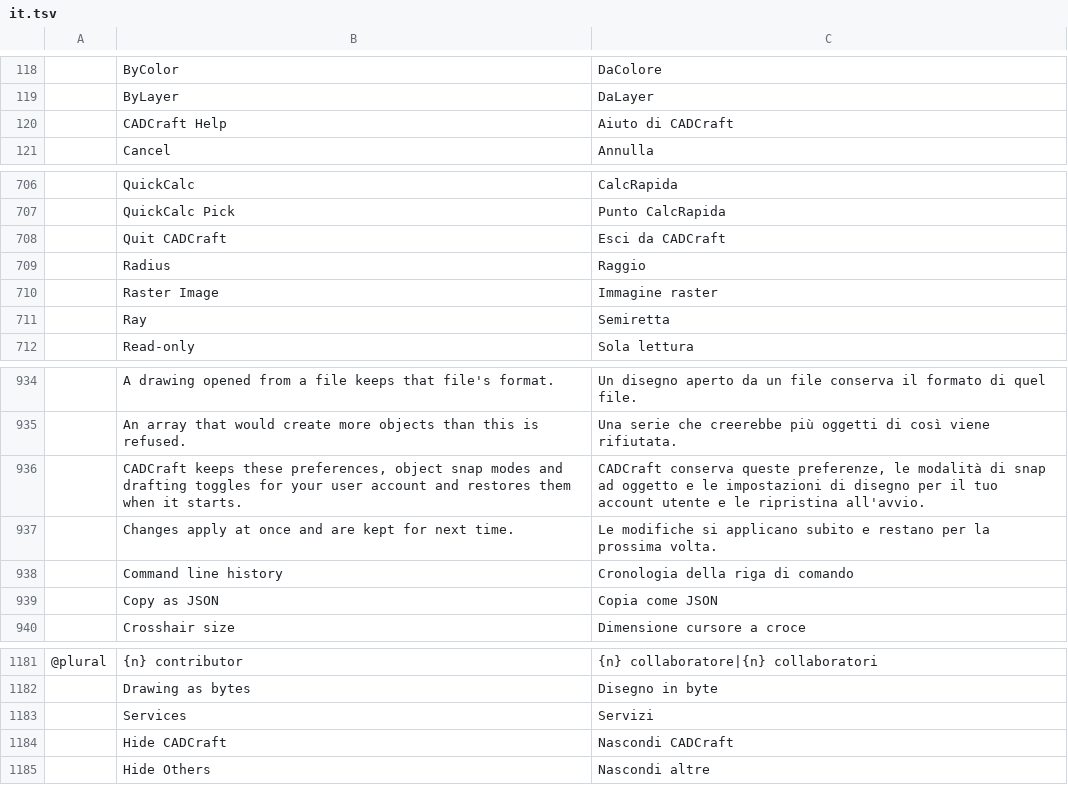
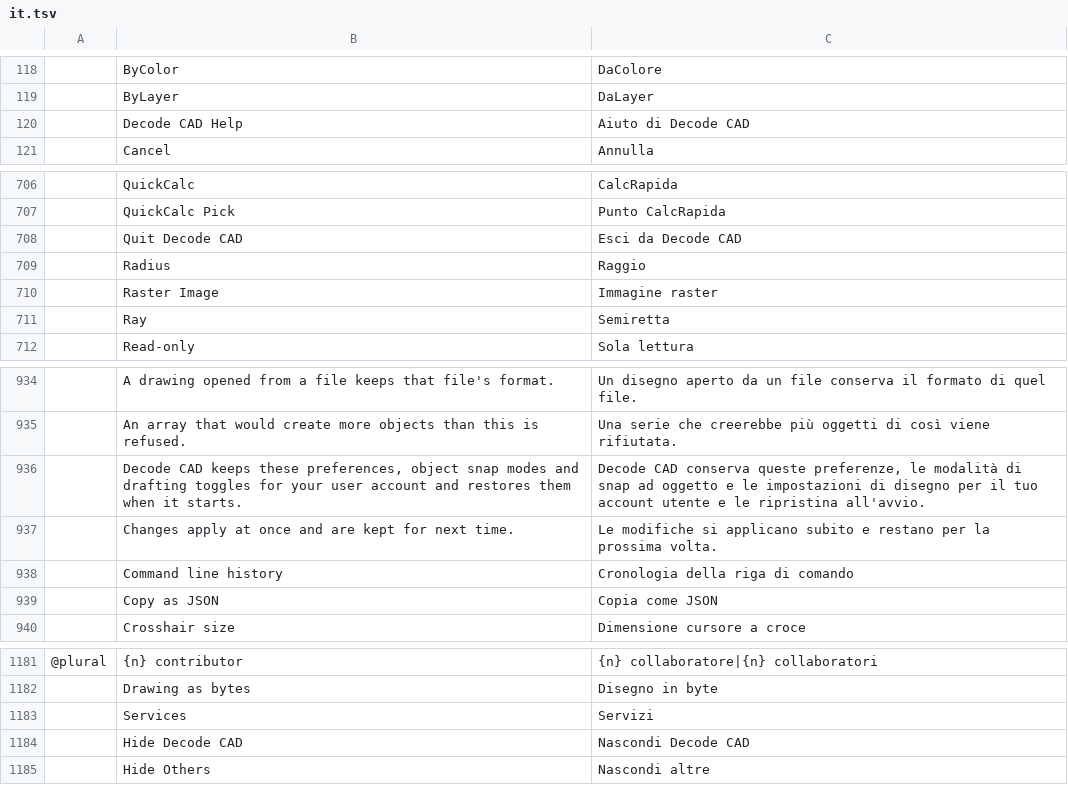
Before and after one commit to Kaiqueaurelio/cadcraft, a TSV file: crates/ui-egui/src/i18n/it.tsv, drawn as a sheet; only a part is shown, gaps mark what is left out; removed rows and columns are numbered as before the commit, all else as after; the diff names each change by its address in the sheet, - before the commit and + after, or states it on an @@ line.

Commit message:
brand: replace remaining CADCraft interface labels

```diff
--- a/crates/ui-egui/src/i18n/it.tsv
+++ b/crates/ui-egui/src/i18n/it.tsv
-row 120:  | CADCraft Help | Aiuto di CADCraft
+row 120:  | Decode CAD Help | Aiuto di Decode CAD
-row 708:  | Quit CADCraft | Esci da CADCraft
+row 708:  | Quit Decode CAD | Esci da Decode CAD
-B936: CADCraft keeps these…
+B936: Decode CAD keeps these…
-C936: CADCraft conserva queste…
+C936: Decode CAD conserva queste…
-row 1184:  | Hide CADCraft | Nascondi CADCraft
+row 1184:  | Hide Decode CAD | Nascondi Decode CAD
```
